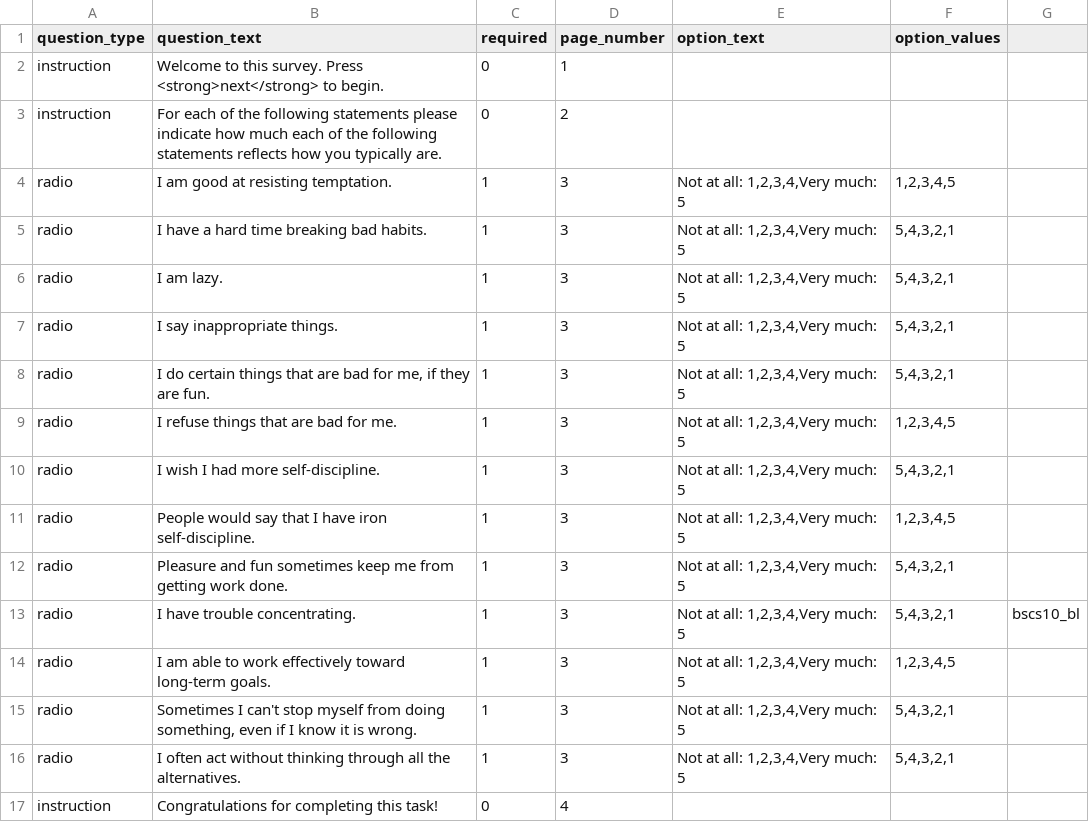
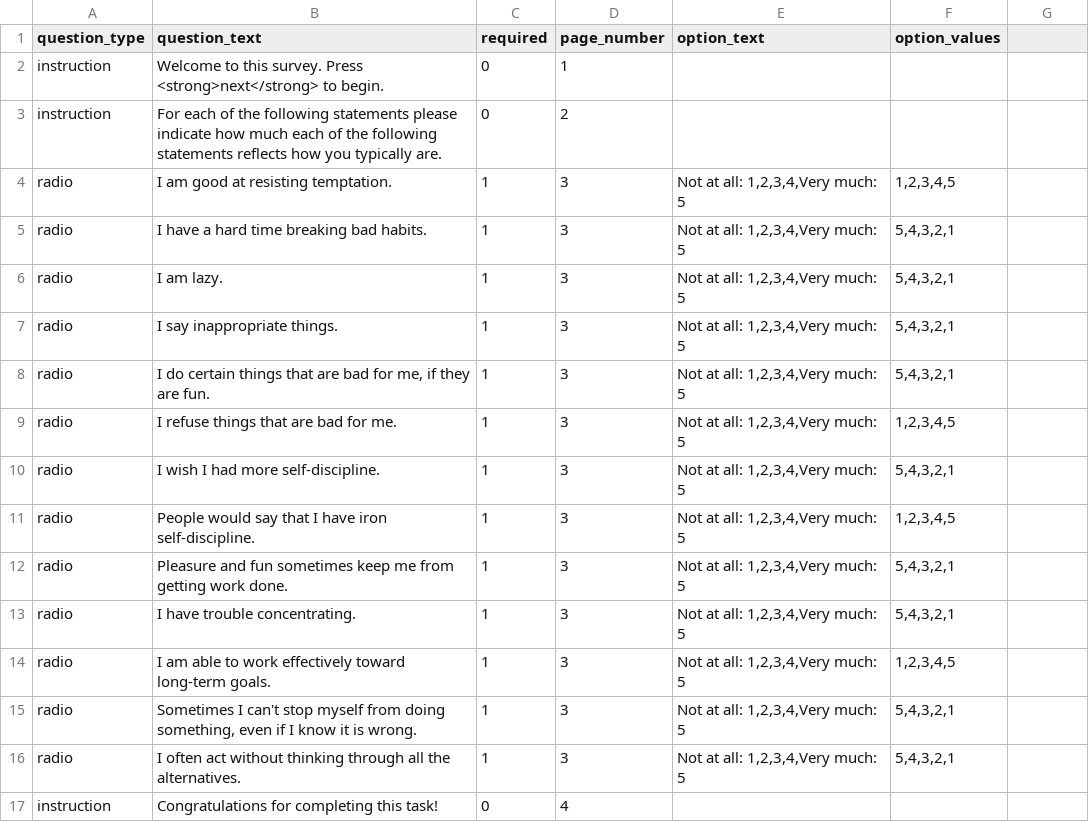
Before and after one commit to expfactory/expfactory-surveys, a TSV file: brief_self_control_survey__dartmouth/survey.tsv, drawn as a sheet.

Commit message:
fixed surveys

```diff
--- a/brief_self_control_survey__dartmouth/survey.tsv
+++ b/brief_self_control_survey__dartmouth/survey.tsv
@@ -12,3 +12,3 @@ radio	People would say that I have iron self-discipline.	1	3	Not at all: 1,2,3,4
 radio	Pleasure and fun sometimes keep me from getting work done.	1	3	Not at all: 1,2,3,4,Very much: 5	5,4,3,2,1
-radio	I have trouble concentrating.	1	3	Not at all: 1,2,3,4,Very much: 5	5,4,3,2,1	bscs10_bl
+radio	I have trouble concentrating.	1	3	Not at all: 1,2,3,4,Very much: 5	5,4,3,2,1
 radio	I am able to work effectively toward long-term goals.	1	3	Not at all: 1,2,3,4,Very much: 5	1,2,3,4,5
```
Also changed, not shown: dospert_rt__financial__dartmouth/survey.tsv.
